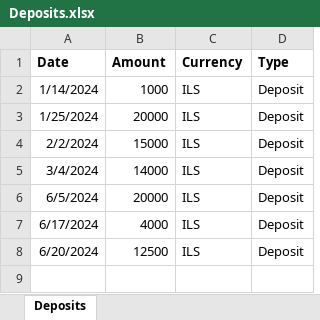
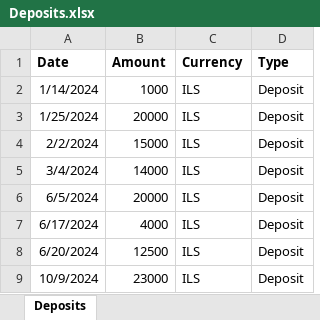
Before and after one commit to danagershon/Interactive-Brokers-portfolio-tracker, an Excel workbook: ExcelFiles/Deposits.xlsx, sheet Deposits, drawn as a sheet; values as stored, in another font and other column widths than the file's, no borders; the diff names each change by its address in the sheet, - before the commit and + after, or states it on an @@ line.

```diff
--- a/ExcelFiles/Deposits.xlsx (sheet Deposits)
+++ b/ExcelFiles/Deposits.xlsx (sheet Deposits)
+row 9: 10/9/2024 | 23000 | ILS | Deposit
```
Also changed, not shown: ExcelFiles/account_info.xlsx, 1 other file.
